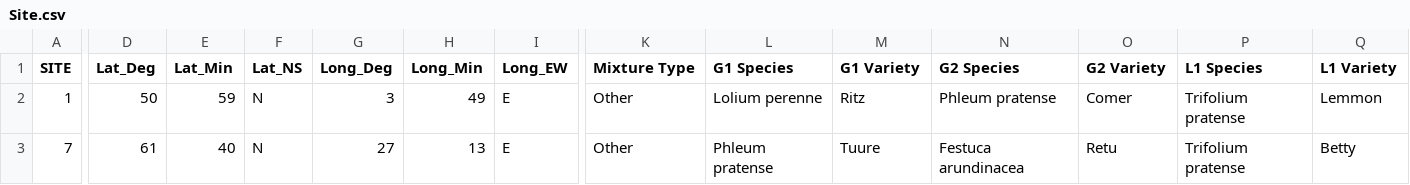
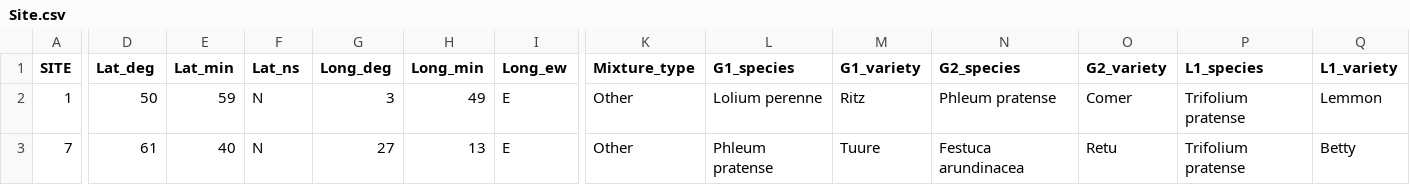
Before and after one commit to statdoctor/AgrodiversityData, a CSV file: data-raw/Site.csv, drawn as a sheet; only a part is shown, gaps mark what is left out; the diff covers the shown part only; the diff names each change by its address in the sheet, - before the commit and + after, or states it on an @@ line.

```diff
--- a/data-raw/Site.csv
+++ b/data-raw/Site.csv
-D1: Lat_Deg
+D1: Lat_deg
-E1: Lat_Min
+E1: Lat_min
-F1: Lat_NS
+F1: Lat_ns
-G1: Long_Deg
+G1: Long_deg
-H1: Long_Min
+H1: Long_min
-I1: Long_EW
+I1: Long_ew
-K1: Mixture Type
+K1: Mixture_type
-L1: G1 Species
+L1: G1_species
-M1: G1 Variety
+M1: G1_variety
-N1: G2 Species
+N1: G2_species
-O1: G2 Variety
+O1: G2_variety
-P1: L1 Species
+P1: L1_species
-Q1: L1 Variety
+Q1: L1_variety
```
Also changed, not shown: 23 edited cells elsewhere in this file, 25 other files.
